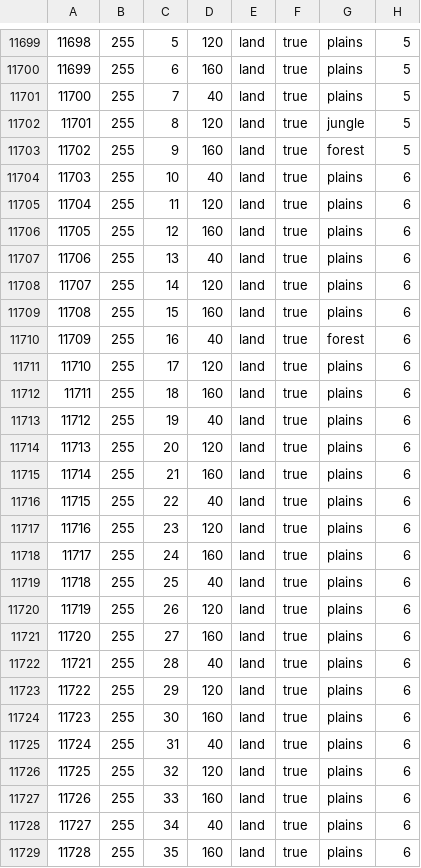
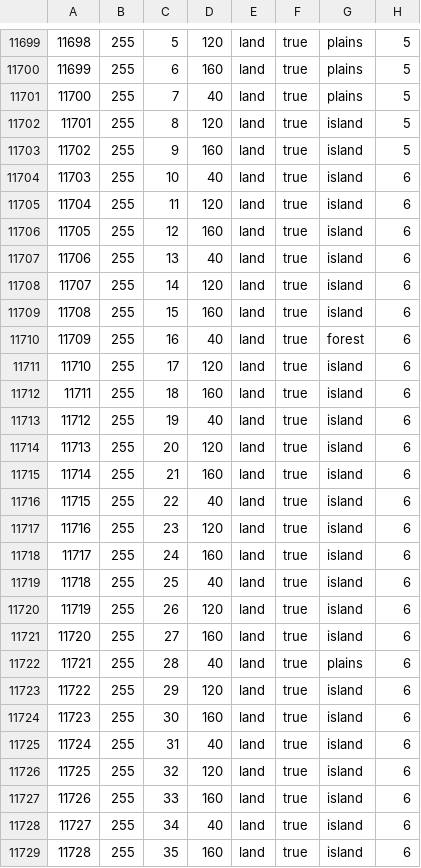
Before and after one commit to Lennardhoi/LW, a CSV file: map/definition.csv, drawn as a sheet; only a part is shown, gaps mark what is left out; the diff covers the shown part only.

```diff
--- a/map/definition.csv
+++ b/map/definition.csv
@@ -11701,29 +11701,29 @@
 11700;255;7;40;land;true;plains;5
-11701;255;8;120;land;true;jungle;5
-11702;255;9;160;land;true;forest;5
-11703;255;10;40;land;true;plains;6
-11704;255;11;120;land;true;plains;6
-11705;255;12;160;land;true;plains;6
-11706;255;13;40;land;true;plains;6
-11707;255;14;120;land;true;plains;6
-11708;255;15;160;land;true;plains;6
+11701;255;8;120;land;true;island;5
+11702;255;9;160;land;true;island;5
+11703;255;10;40;land;true;island;6
+11704;255;11;120;land;true;island;6
+11705;255;12;160;land;true;island;6
+11706;255;13;40;land;true;island;6
+11707;255;14;120;land;true;island;6
+11708;255;15;160;land;true;island;6
 11709;255;16;40;land;true;forest;6
-11710;255;17;120;land;true;plains;6
-11711;255;18;160;land;true;plains;6
-11712;255;19;40;land;true;plains;6
-11713;255;20;120;land;true;plains;6
-11714;255;21;160;land;true;plains;6
-11715;255;22;40;land;true;plains;6
-11716;255;23;120;land;true;plains;6
-11717;255;24;160;land;true;plains;6
-11718;255;25;40;land;true;plains;6
-11719;255;26;120;land;true;plains;6
-11720;255;27;160;land;true;plains;6
+11710;255;17;120;land;true;island;6
+11711;255;18;160;land;true;island;6
+11712;255;19;40;land;true;island;6
+11713;255;20;120;land;true;island;6
+11714;255;21;160;land;true;island;6
+11715;255;22;40;land;true;island;6
+11716;255;23;120;land;true;island;6
+11717;255;24;160;land;true;island;6
+11718;255;25;40;land;true;island;6
+11719;255;26;120;land;true;island;6
+11720;255;27;160;land;true;island;6
 11721;255;28;40;land;true;plains;6
-11722;255;29;120;land;true;plains;6
-11723;255;30;160;land;true;plains;6
-11724;255;31;40;land;true;plains;6
-11725;255;32;120;land;true;plains;6
-11726;255;33;160;land;true;plains;6
-11727;255;34;40;land;true;plains;6
-11728;255;35;160;land;true;plains;6
+11722;255;29;120;land;true;island;6
+11723;255;30;160;land;true;island;6
+11724;255;31;40;land;true;island;6
+11725;255;32;120;land;true;island;6
+11726;255;33;160;land;true;island;6
+11727;255;34;40;land;true;island;6
+11728;255;35;160;land;true;island;6
```
Also changed, not shown: 55 edited cells elsewhere in this file, 11 other files.
